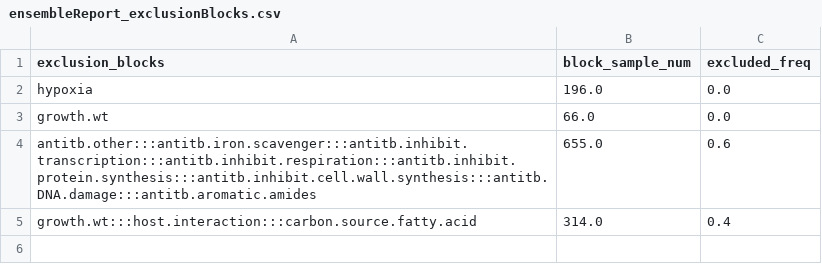
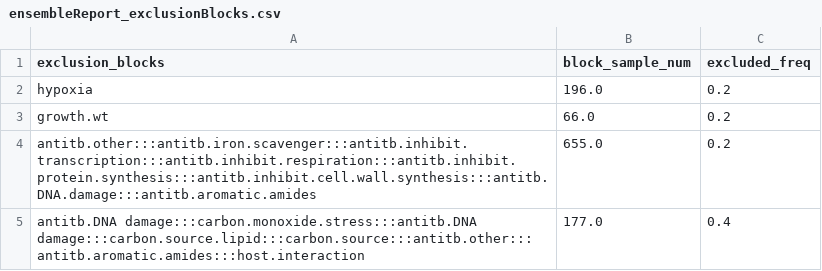
Before and after one commit to baliga-lab/egrin2-tools, a CSV file: doc/build_docs/ensembleReport_exclusionBlocks.csv, drawn as a sheet.

```diff
--- a/doc/build_docs/ensembleReport_exclusionBlocks.csv
+++ b/doc/build_docs/ensembleReport_exclusionBlocks.csv
@@ -1,5 +1,5 @@
 exclusion_blocks,block_sample_num,excluded_freq
-hypoxia,196.0,0.0
-growth.wt,66.0,0.0
-antitb.other:::antitb.iron.scavenger:::antitb.inhibit.transcription:::antitb.inhibit.respiration:::antitb.inhibit.protein.synthesis:::antitb.inhibit.cell.wall.synthesis:::antitb.DNA.damage:::antitb.aromatic.amides,655.0,0.6
-growth.wt:::host.interaction:::carbon.source.fatty.acid,314.0,0.4
+hypoxia,196.0,0.2
+growth.wt,66.0,0.2
+antitb.other:::antitb.iron.scavenger:::antitb.inhibit.transcription:::antitb.inhibit.respiration:::antitb.inhibit.protein.synthesis:::antitb.inhibit.cell.wall.synthesis:::antitb.DNA.damage:::antitb.aromatic.amides,655.0,0.2
+antitb.DNA damage:::carbon.monoxide.stress:::antitb.DNA damage:::carbon.source.lipid:::carbon.source:::antitb.other:::antitb.aromatic.amides:::host.interaction,177.0,0.4
```
Also changed, not shown: doc/build_docs/ensembleReport_blocks.csv, doc/build_docs/ensembleReport_cols.csv, 13 other files.
